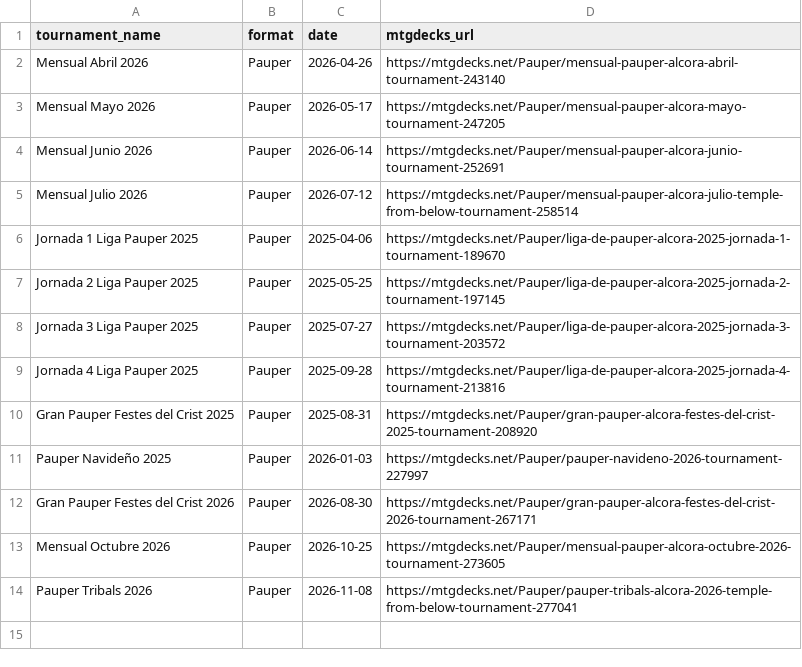
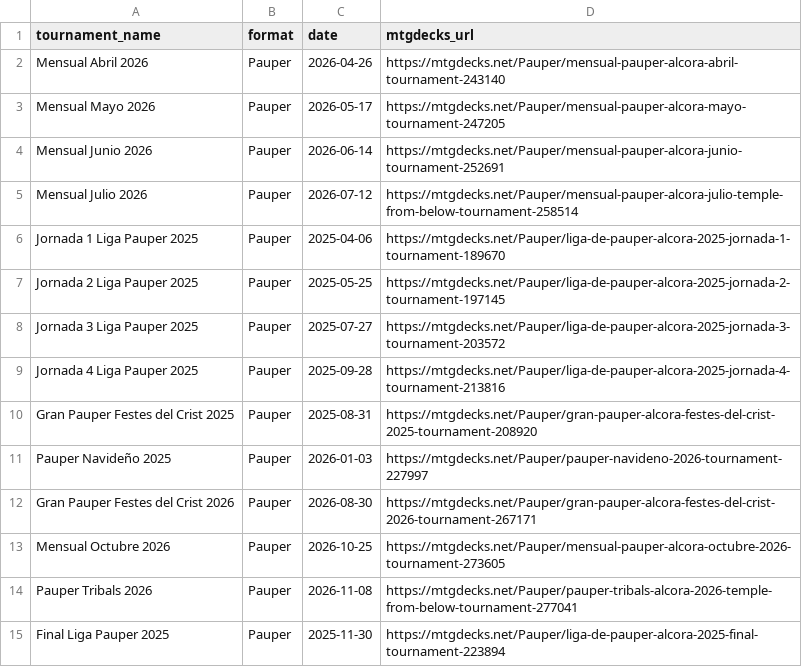
Before and after one commit to Temple-From-Below/tfb-tournaments, a CSV file: data/tournaments_info.csv, drawn as a sheet; the diff names each change by its address in the sheet, - before the commit and + after, or states it on an @@ line.

```diff
--- a/data/tournaments_info.csv
+++ b/data/tournaments_info.csv
+row 15: Final Liga Pauper 2025 | Pauper | 2025-11-30 | https://mtgdecks.net/Pauper/liga-de-pauper-alcora-2025-final-tournament-223894
```
Also changed, not shown: data/player_aliases.csv, data/tournament_standings.csv, 6 other files.
